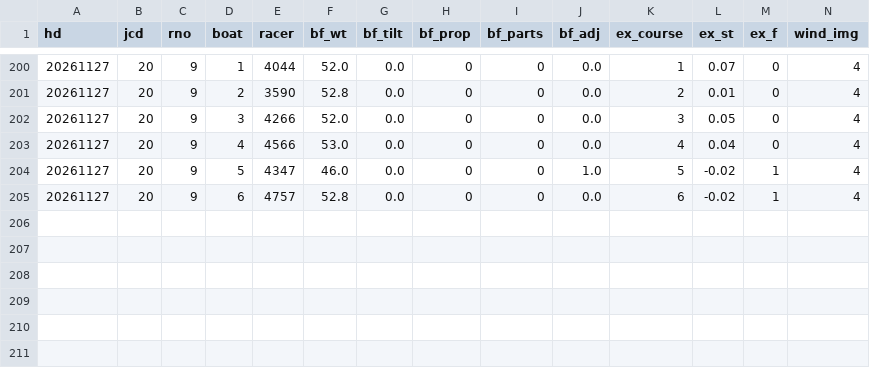
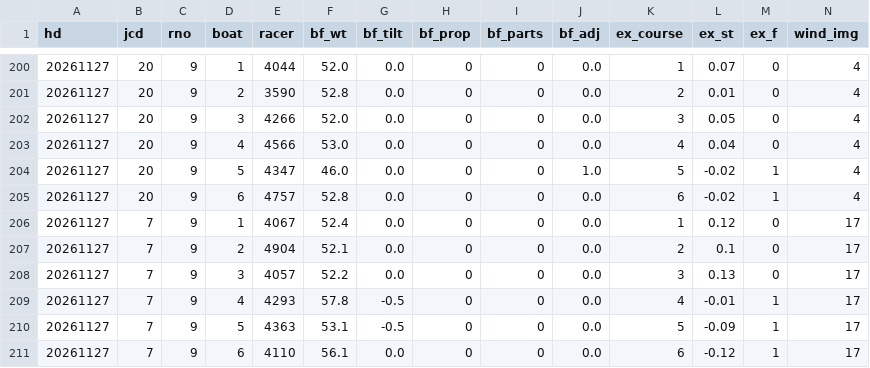
Before and after one commit to pocha2525/boatrace-ai, a CSV file: logs/before_20261127.csv, drawn as a sheet; only a part is shown, gaps mark what is left out; rows hold the shown columns only; the diff names each change by its address in the sheet, - before the commit and + after, or states it on an @@ line.

```diff
--- a/logs/before_20261127.csv
+++ b/logs/before_20261127.csv
+row 206: 20261127 | 7 | 9 | 1 | 4067 | 52.4 | 0.0 | 0 | 0 | 0.0 | 1 | 0.12 | 0 | 17
+row 207: 20261127 | 7 | 9 | 2 | 4904 | 52.1 | 0.0 | 0 | 0 | 0.0 | 2 | 0.1 | 0 | 17
+row 208: 20261127 | 7 | 9 | 3 | 4057 | 52.2 | 0.0 | 0 | 0 | 0.0 | 3 | 0.13 | 0 | 17
+row 209: 20261127 | 7 | 9 | 4 | 4293 | 57.8 | -0.5 | 0 | 0 | 0.0 | 4 | -0.01 | 1 | 17
+row 210: 20261127 | 7 | 9 | 5 | 4363 | 53.1 | -0.5 | 0 | 0 | 0.0 | 5 | -0.09 | 1 | 17
+row 211: 20261127 | 7 | 9 | 6 | 4110 | 56.1 | 0.0 | 0 | 0 | 0.0 | 6 | -0.12 | 1 | 17
```
Also changed, not shown: logs/20261127.csv, logs/entries_20261127.csv, 2 other files.
